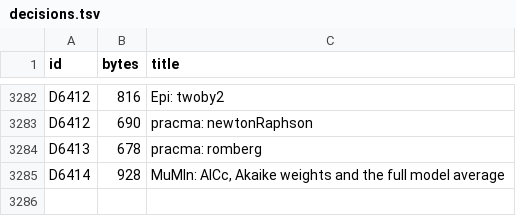
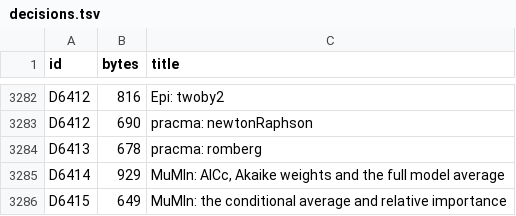
Before and after one commit to nebosa-company/neper, a TSV file: docs/digest/decisions.tsv, drawn as a sheet; only a part is shown, gaps mark what is left out.

```diff
--- a/docs/digest/decisions.tsv
+++ b/docs/digest/decisions.tsv
@@ -3284,2 +3284,3 @@ D6412	690	pracma: newtonRaphson
 D6413	678	pracma: romberg
-D6414	928	MuMIn: AICc, Akaike weights and the full model average
+D6414	929	MuMIn: AICc, Akaike weights and the full model average
+D6415	649	MuMIn: the conditional average and relative importance
```
Also changed, not shown: docs/digest/queue.tsv, 7 other files.
